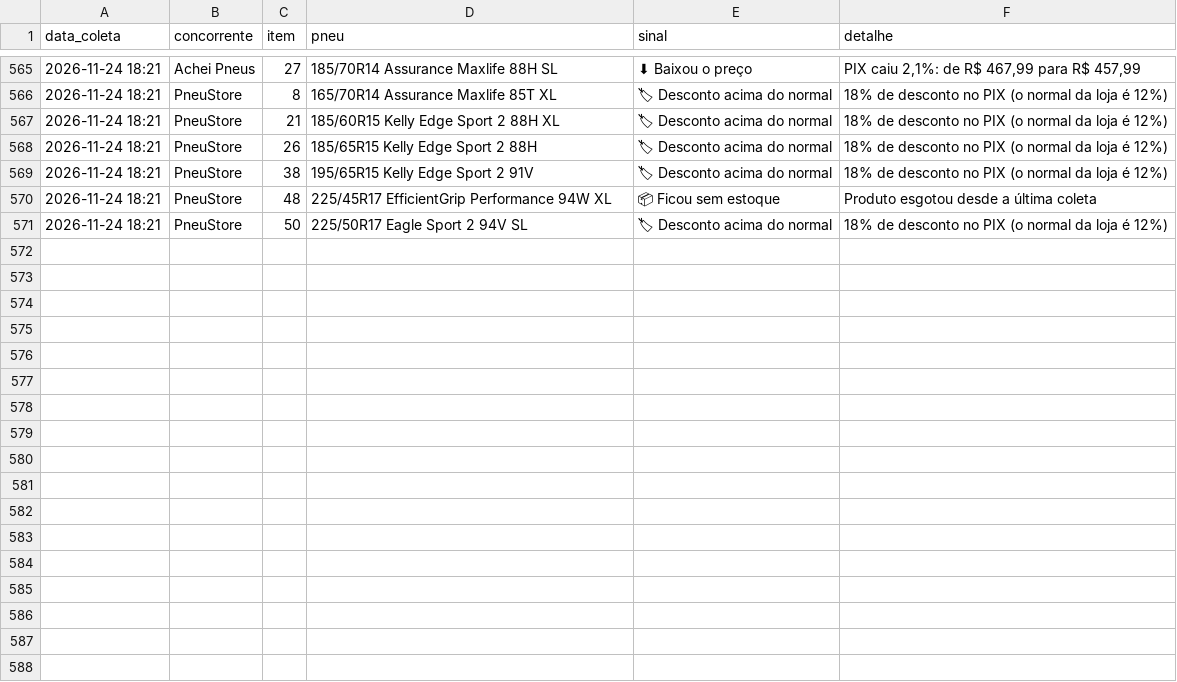
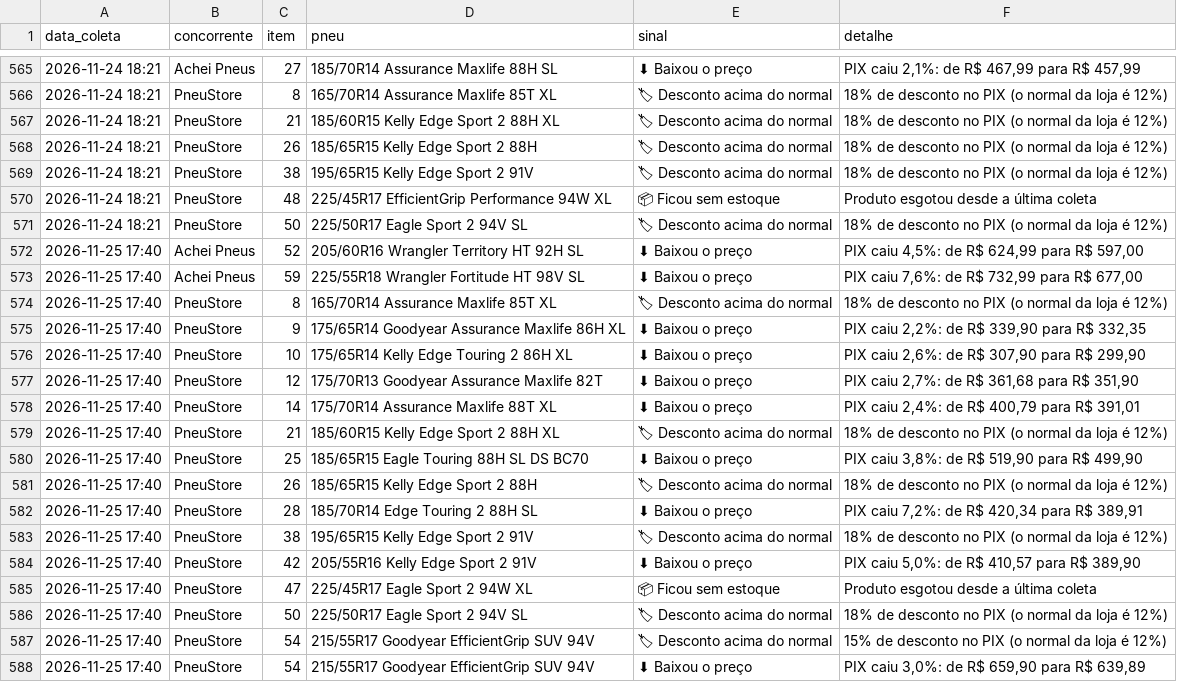
Before and after one commit to lucashenrique089/inteligencia-portfolio, a CSV file: dados/promocoes.csv, drawn as a sheet; only a part is shown, gaps mark what is left out; the diff names each change by its address in the sheet, - before the commit and + after, or states it on an @@ line.

```diff
--- a/dados/promocoes.csv
+++ b/dados/promocoes.csv
+row 572: 2026-11-25 17:40 | Achei Pneus | 52 | 205/60R16 Wrangler Territory HT 92H SL | ⬇ Baixou o preço | PIX caiu 4,5%: de R$ 624,99 para R$ 597,00
+row 573: 2026-11-25 17:40 | Achei Pneus | 59 | 225/55R18 Wrangler Fortitude HT 98V SL | ⬇ Baixou o preço | PIX caiu 7,6%: de R$ 732,99 para R$ 677,00
+row 574: 2026-11-25 17:40 | PneuStore | 8 | 165/70R14 Assurance Maxlife 85T XL | 🏷 Desconto acima do normal | 18% de desconto no PIX (o normal da loja é 12%)
+row 575: 2026-11-25 17:40 | PneuStore | 9 | 175/65R14 Goodyear Assurance Maxlife 86H XL | ⬇ Baixou o preço | PIX caiu 2,2%: de R$ 339,90 para R$ 332,35
+row 576: 2026-11-25 17:40 | PneuStore | 10 | 175/65R14 Kelly Edge Touring 2 86H XL | ⬇ Baixou o preço | PIX caiu 2,6%: de R$ 307,90 para R$ 299,90
+row 577: 2026-11-25 17:40 | PneuStore | 12 | 175/70R13 Goodyear Assurance Maxlife 82T | ⬇ Baixou o preço | PIX caiu 2,7%: de R$ 361,68 para R$ 351,90
+row 578: 2026-11-25 17:40 | PneuStore | 14 | 175/70R14 Assurance Maxlife 88T XL | ⬇ Baixou o preço | PIX caiu 2,4%: de R$ 400,79 para R$ 391,01
+row 579: 2026-11-25 17:40 | PneuStore | 21 | 185/60R15 Kelly Edge Sport 2 88H XL | 🏷 Desconto acima do normal | 18% de desconto no PIX (o normal da loja é 12%)
+row 580: 2026-11-25 17:40 | PneuStore | 25 | 185/65R15 Eagle Touring 88H SL DS BC70 | ⬇ Baixou o preço | PIX caiu 3,8%: de R$ 519,90 para R$ 499,90
+row 581: 2026-11-25 17:40 | PneuStore | 26 | 185/65R15 Kelly Edge Sport 2 88H | 🏷 Desconto acima do normal | 18% de desconto no PIX (o normal da loja é 12%)
+row 582: 2026-11-25 17:40 | PneuStore | 28 | 185/70R14 Edge Touring 2 88H SL | ⬇ Baixou o preço | PIX caiu 7,2%: de R$ 420,34 para R$ 389,91
+row 583: 2026-11-25 17:40 | PneuStore | 38 | 195/65R15 Kelly Edge Sport 2 91V | 🏷 Desconto acima do normal | 18% de desconto no PIX (o normal da loja é 12%)
+row 584: 2026-11-25 17:40 | PneuStore | 42 | 205/55R16 Kelly Edge Sport 2 91V | ⬇ Baixou o preço | PIX caiu 5,0%: de R$ 410,57 para R$ 389,90
+row 585: 2026-11-25 17:40 | PneuStore | 47 | 225/45R17 Eagle Sport 2 94W XL | 📦 Ficou sem estoque | Produto esgotou desde a última coleta
+row 586: 2026-11-25 17:40 | PneuStore | 50 | 225/50R17 Eagle Sport 2 94V SL | 🏷 Desconto acima do normal | 18% de desconto no PIX (o normal da loja é 12%)
+row 587: 2026-11-25 17:40 | PneuStore | 54 | 215/55R17 Goodyear EfficientGrip SUV 94V | 🏷 Desconto acima do normal | 15% de desconto no PIX (o normal da loja é 12%)
+row 588: 2026-11-25 17:40 | PneuStore | 54 | 215/55R17 Goodyear EfficientGrip SUV 94V | ⬇ Baixou o preço | PIX caiu 3,0%: de R$ 659,90 para R$ 639,89
```
Also changed, not shown: dados/campanhas.csv, dados/parcelas.csv, 3 other files.
